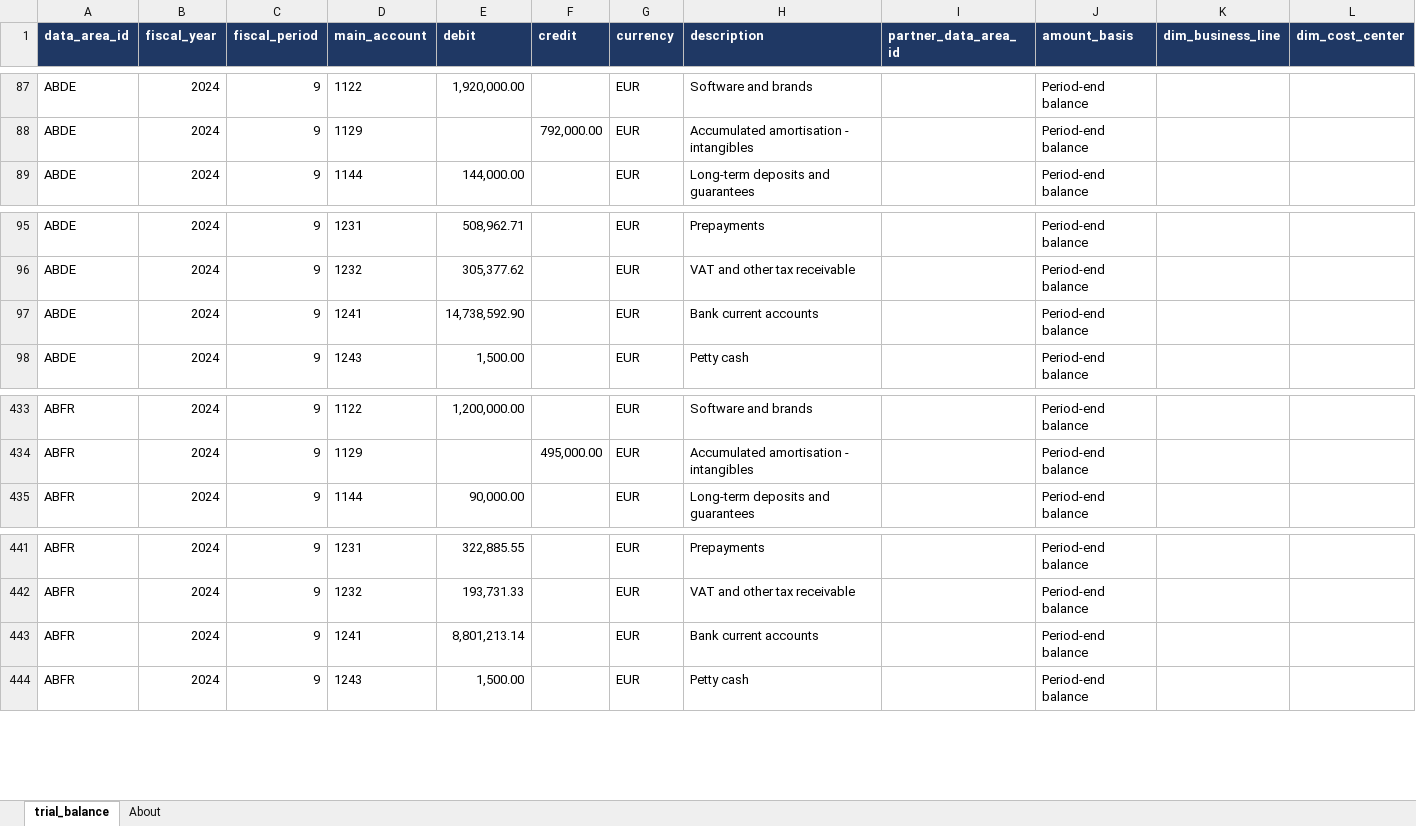
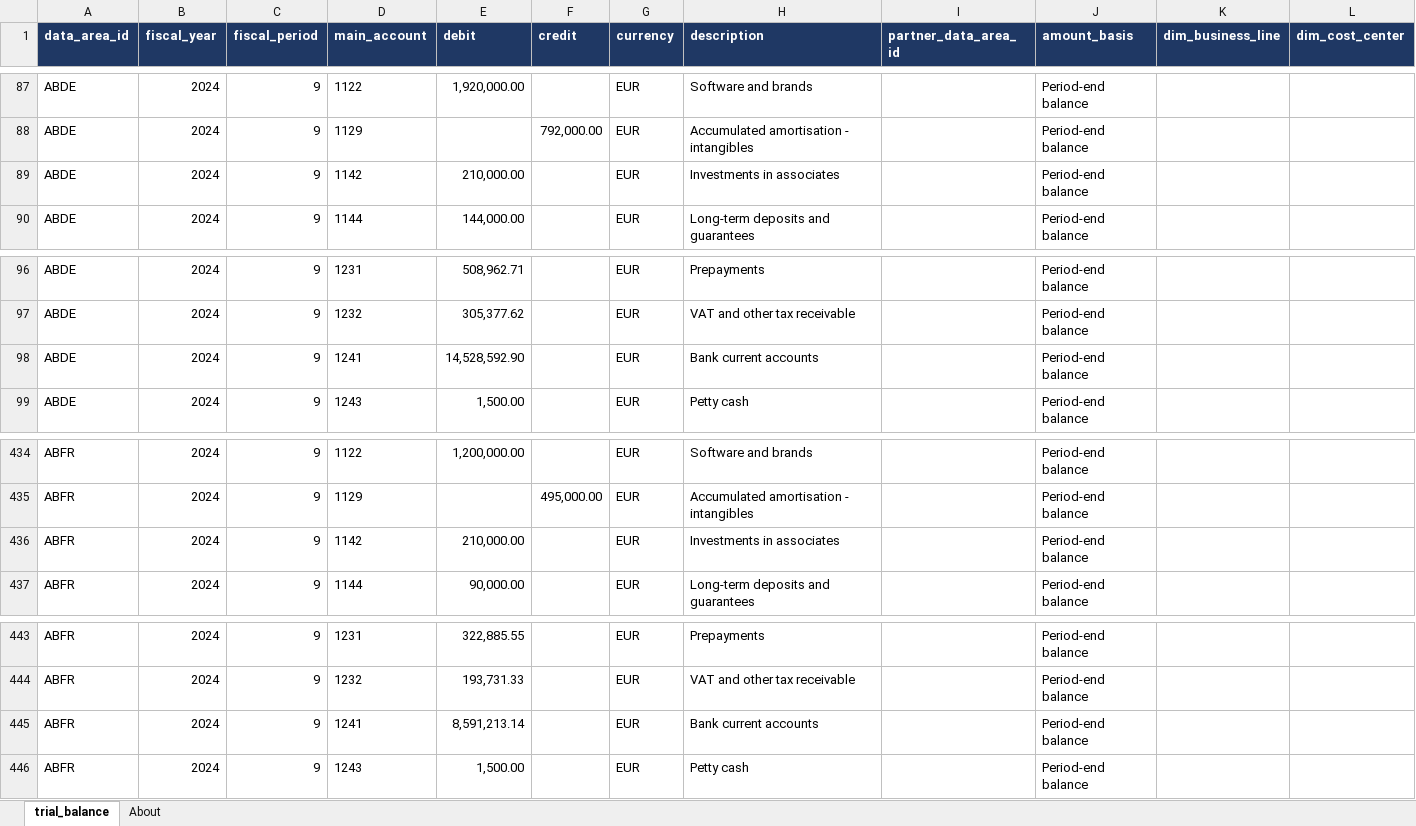
Before and after one commit to grynn-in/konsolidat, an Excel workbook: excel/onboarding/examples/aquila-bike/tb/TB_FY2024_P09.xlsx, sheet trial_balance, drawn as a sheet; only a part is shown, gaps mark what is left out; values as stored, in another font and other column widths than the file's, no borders; addresses are those after the commit; rows hold the shown columns only; the diff names each change by its address in the sheet, - before the commit and + after, or states it on an @@ line.

```diff
--- a/excel/onboarding/examples/aquila-bike/tb/TB_FY2024_P09.xlsx (sheet trial_balance)
+++ b/excel/onboarding/examples/aquila-bike/tb/TB_FY2024_P09.xlsx (sheet trial_balance)
+row 89: ABDE | 2024 | 9 | 1142 | 210,000.00 |  | EUR | Investments in associates |  | Period-end balance
-E98 (debit): 14,738,592.90
+E98 (debit): 14,528,592.90
+row 436: ABFR | 2024 | 9 | 1142 | 210,000.00 |  | EUR | Investments in associates |  | Period-end balance
-E445 (debit): 8,801,213.14
+E445 (debit): 8,591,213.14
```
Also changed, not shown: sheet About, excel/onboarding/examples/aquila-bike/tb/TB_FY2024_P06.xlsx, excel/onboarding/examples/aquila-bike/tb/TB_FY2024_P07.xlsx, 15 other files.
